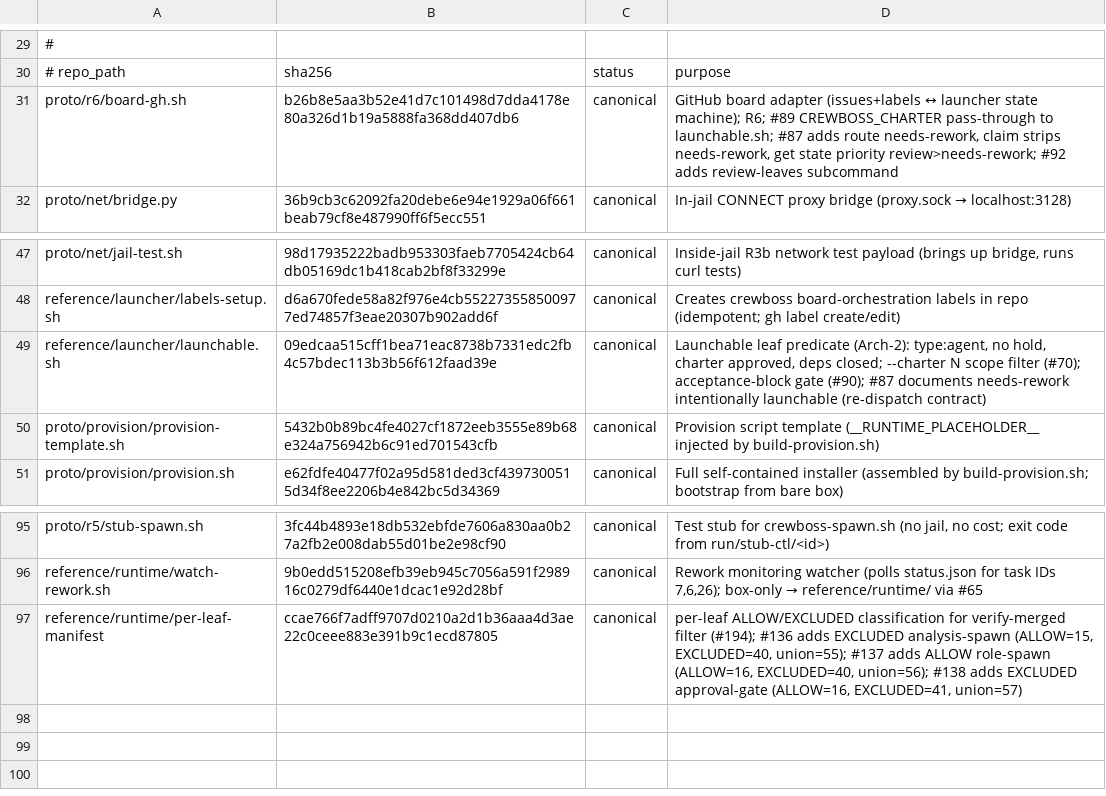
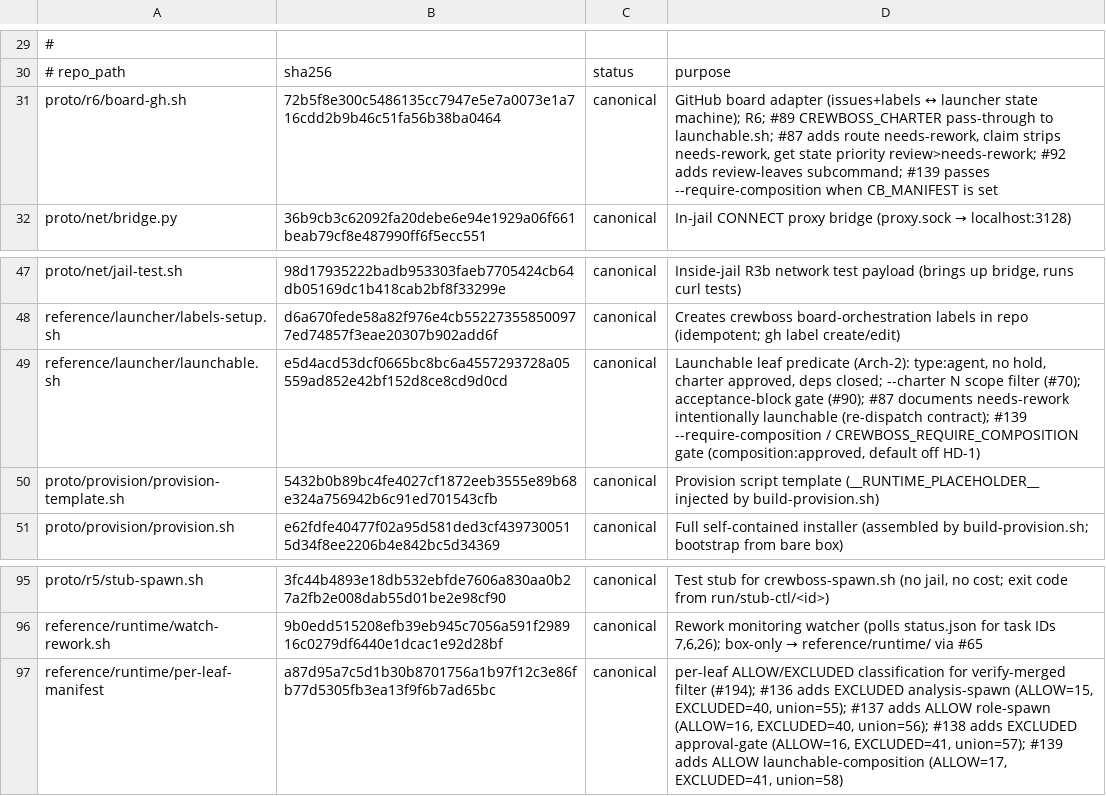
Before and after one commit to ruslan-shaydullin/crewboss, a TSV file: reference/runtime-manifest.tsv, drawn as a sheet; only a part is shown, gaps mark what is left out.

```diff
--- a/reference/runtime-manifest.tsv
+++ b/reference/runtime-manifest.tsv
@@ -30,3 +30,3 @@
 # repo_path	sha256	status	purpose
-proto/r6/board-gh.sh	b26b8e5aa3b52e41d7c101498d7dda4178e80a326d1b19a5888fa368dd407db6	canonical	GitHub board adapter (issues+labels ↔ launcher state machine); R6; #89 CREWBOSS_CHARTER pass-through to launchable.sh; #87 adds route needs-rework, claim strips needs-rework, get state priority review>needs-rework; #92 adds review-leaves subcommand
+proto/r6/board-gh.sh	72b5f8e300c5486135cc7947e5e7a0073e1a716cdd2b9b46c51fa56b38ba0464	canonical	GitHub board adapter (issues+labels ↔ launcher state machine); R6; #89 CREWBOSS_CHARTER pass-through to launchable.sh; #87 adds route needs-rework, claim strips needs-rework, get state priority review>needs-rework; #92 adds review-leaves subcommand; #139 passes --require-composition when CB_MANIFEST is set
 proto/net/bridge.py	36b9cb3c62092fa20debe6e94e1929a06f661beab79cf8e487990ff6f5ecc551	canonical	In-jail CONNECT proxy bridge (proxy.sock → localhost:3128)
@@ -48,3 +48,3 @@ proto/net/jail-test.sh	98d17935222badb953303faeb7705424cb64db05169dc1b418cab2bf8
 reference/launcher/labels-setup.sh	d6a670fede58a82f976e4cb552273558500977ed74857f3eae20307b902add6f	canonical	Creates crewboss board-orchestration labels in repo (idempotent; gh label create/edit)
-reference/launcher/launchable.sh	09edcaa515cff1bea71eac8738b7331edc2fb4c57bdec113b3b56f612faad39e	canonical	Launchable leaf predicate (Arch-2): type:agent, no hold, charter approved, deps closed; --charter N scope filter (#70); acceptance-block gate (#90); #87 documents needs-rework intentionally launchable (re-dispatch contract)
+reference/launcher/launchable.sh	e5d4acd53dcf0665bc8bc6a4557293728a05559ad852e42bf152d8ce8cd9d0cd	canonical	Launchable leaf predicate (Arch-2): type:agent, no hold, charter approved, deps closed; --charter N scope filter (#70); acceptance-block gate (#90); #87 documents needs-rework intentionally launchable (re-dispatch contract); #139 --require-composition / CREWBOSS_REQUIRE_COMPOSITION gate (composition:approved, default off HD-1)
 proto/provision/provision-template.sh	5432b0b89bc4fe4027cf1872eeb3555e89b68e324a756942b6c91ed701543cfb	canonical	Provision script template (__RUNTIME_PLACEHOLDER__ injected by build-provision.sh)
@@ -96,2 +96,2 @@ proto/r5/stub-spawn.sh	3fc44b4893e18db532ebfde7606a830aa0b27a2fb2e008dab55d01be2
 reference/runtime/watch-rework.sh	9b0edd515208efb39eb945c7056a591f298916c0279df6440e1dcac1e92d28bf	canonical	Rework monitoring watcher (polls status.json for task IDs 7,6,26); box-only → reference/runtime/ via #65
-reference/runtime/per-leaf-manifest	ccae766f7adff9707d0210a2d1b36aaa4d3ae22c0ceee883e391b9c1ecd87805	canonical	per-leaf ALLOW/EXCLUDED classification for verify-merged filter (#194); #136 adds EXCLUDED analysis-spawn (ALLOW=15, EXCLUDED=40, union=55); #137 adds ALLOW role-spawn (ALLOW=16, EXCLUDED=40, union=56); #138 adds EXCLUDED approval-gate (ALLOW=16, EXCLUDED=41, union=57)
+reference/runtime/per-leaf-manifest	a87d95a7c5d1b30b8701756a1b97f12c3e86fb77d5305fb3ea13f9f6b7ad65bc	canonical	per-leaf ALLOW/EXCLUDED classification for verify-merged filter (#194); #136 adds EXCLUDED analysis-spawn (ALLOW=15, EXCLUDED=40, union=55); #137 adds ALLOW role-spawn (ALLOW=16, EXCLUDED=40, union=56); #138 adds EXCLUDED approval-gate (ALLOW=16, EXCLUDED=41, union=57); #139 adds ALLOW launchable-composition (ALLOW=17, EXCLUDED=41, union=58)
```
Also changed, not shown: 6 other files.
